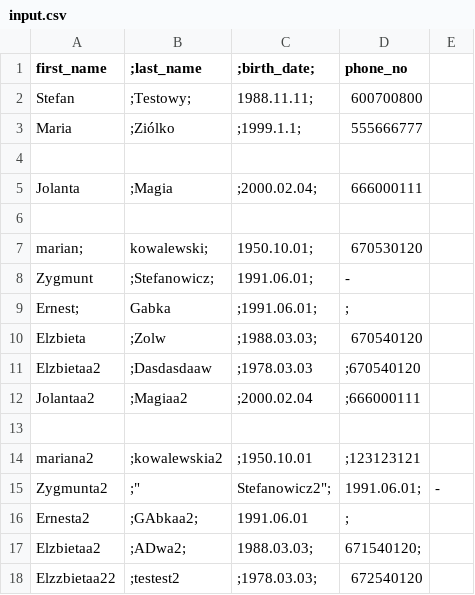
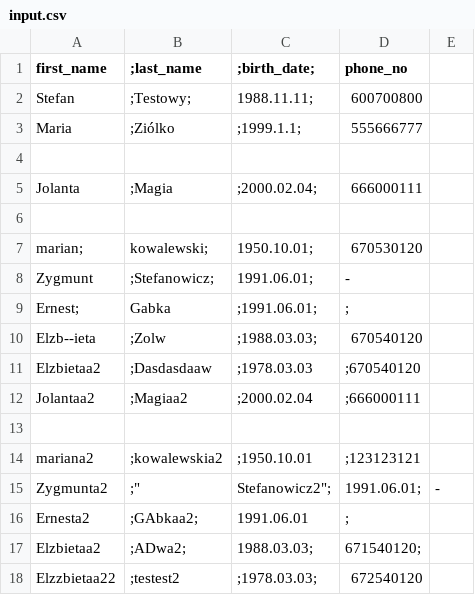
Before and after one commit to Michalqq/task2, a CSV file: input.csv, drawn as a sheet.

```diff
--- a/input.csv
+++ b/input.csv
@@ -9,3 +9,3 @@ Zygmunt	"	;Stefanowicz";	1991.06.01;	-
 Ernest;	Gabka	;1991.06.01;	;
-Elzbieta	;Zolw	;1988.03.03;	670540120
+Elzb--ieta	;Zolw	;1988.03.03;	670540120
 Elzbietaa2	;Dasdasdaaw	;1978.03.03	;670540120
```
Also changed, not shown: 4 other files.
